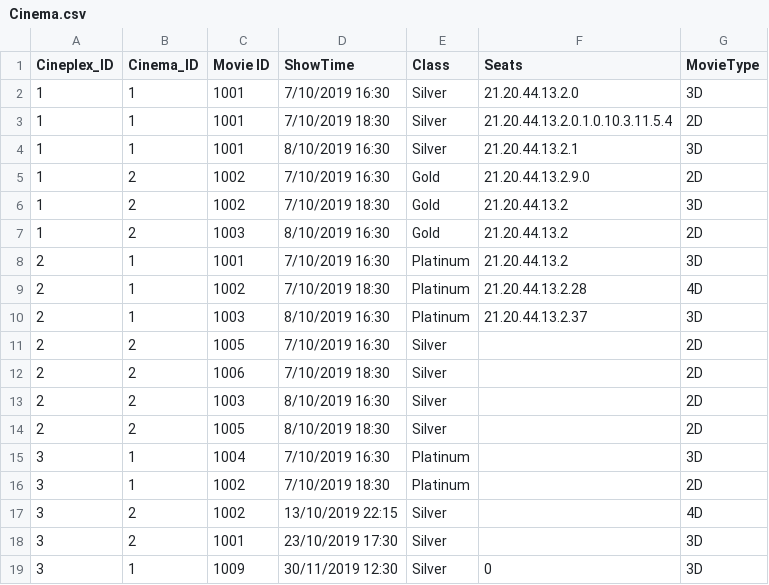
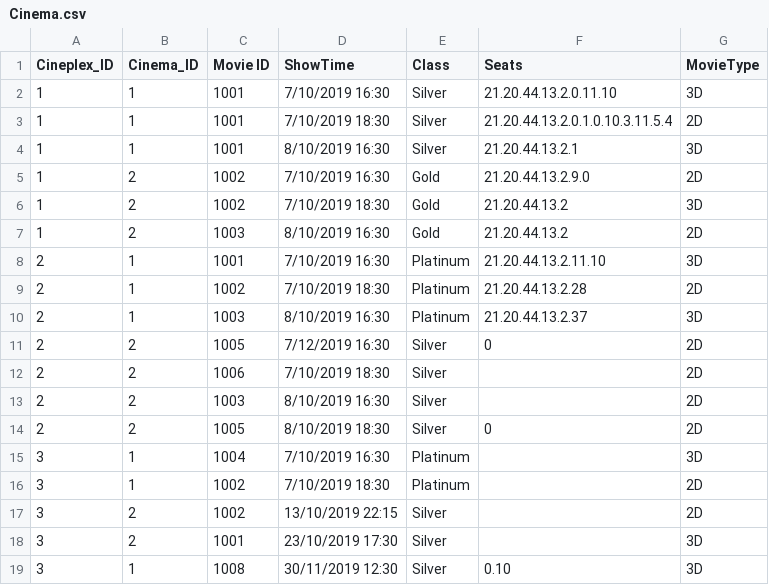
Before and after one commit to NumairFazili/Moblima, a CSV file: src/Data/Cinema.csv, drawn as a sheet.

```diff
--- a/src/Data/Cinema.csv
+++ b/src/Data/Cinema.csv
@@ -1,3 +1,3 @@
 Cineplex_ID,Cinema_ID,Movie ID,ShowTime,Class,Seats,MovieType
-1,1,1001,7/10/2019 16:30,Silver,21.20.44.13.2.0,3D
+1,1,1001,7/10/2019 16:30,Silver,21.20.44.13.2.0.11.10,3D
 1,1,1001,7/10/2019 18:30,Silver,21.20.44.13.2.0.1.0.10.3.11.5.4,2D
@@ -7,13 +7,13 @@ Cineplex_ID,Cinema_ID,Movie ID,ShowTime,Class,Seats,MovieType
 1,2,1003,8/10/2019 16:30,Gold,21.20.44.13.2,2D
-2,1,1001,7/10/2019 16:30,Platinum,21.20.44.13.2,3D
-2,1,1002,7/10/2019 18:30,Platinum,21.20.44.13.2.28,4D
+2,1,1001,7/10/2019 16:30,Platinum,21.20.44.13.2.11.10,3D
+2,1,1002,7/10/2019 18:30,Platinum,21.20.44.13.2.28,2D
 2,1,1003,8/10/2019 16:30,Platinum,21.20.44.13.2.37,3D
-2,2,1005,7/10/2019 16:30,Silver,,2D
+2,2,1005,7/12/2019 16:30,Silver,0,2D
 2,2,1006,7/10/2019 18:30,Silver,,2D
 2,2,1003,8/10/2019 16:30,Silver,,2D
-2,2,1005,8/10/2019 18:30,Silver,,2D
+2,2,1005,8/10/2019 18:30,Silver,0,2D
 3,1,1004,7/10/2019 16:30,Platinum,,3D
 3,1,1002,7/10/2019 18:30,Platinum,,2D
-3,2,1002,13/10/2019 22:15,Silver,,4D
+3,2,1002,13/10/2019 22:15,Silver,,2D
 3,2,1001,23/10/2019 17:30,Silver,,3D
-3,1,1009,30/11/2019 12:30,Silver,0,3D
+3,1,1008,30/11/2019 12:30,Silver,0.10,3D
```
Also changed, not shown: src/Data/Booking.csv, src/Data/Movie.csv, 15 other files.
